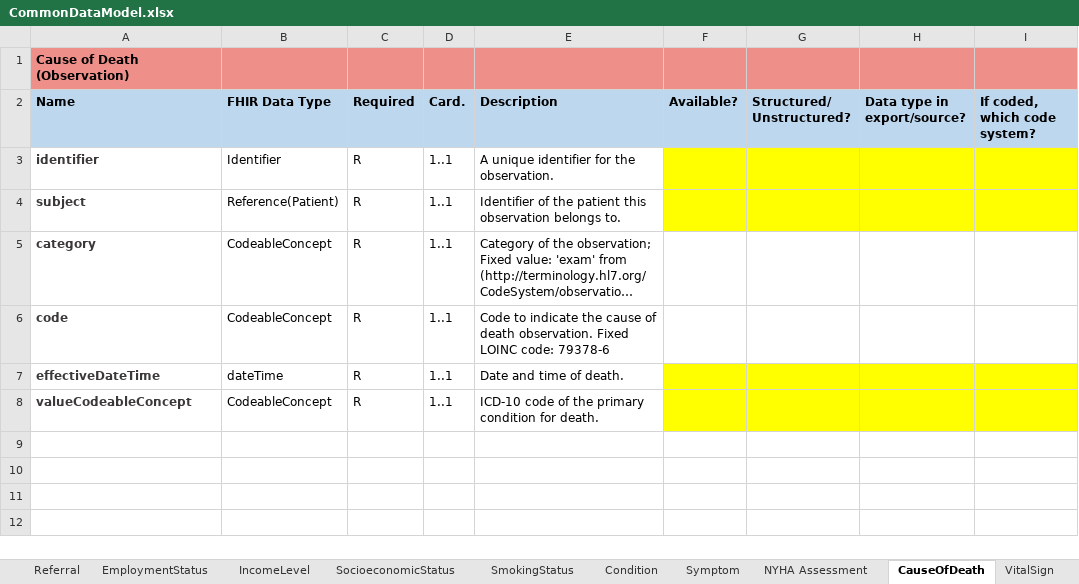
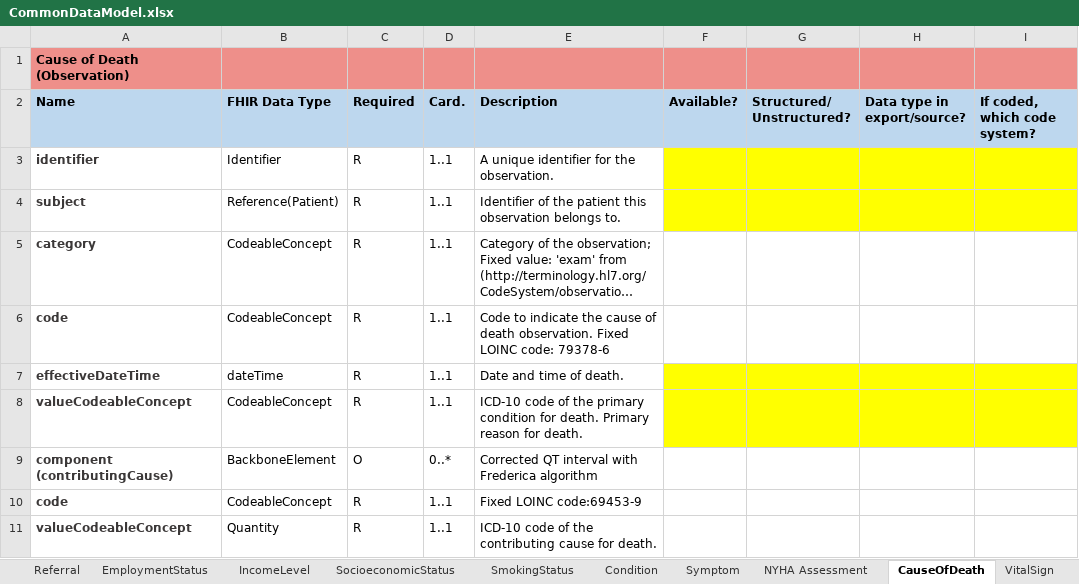
Before and after one commit to DataTools4Heart/common-data-model, an Excel workbook: CommonDataModel.xlsx, sheet CauseOfDeath, drawn as a sheet; long unchanged cells end in …; values as stored, in another font and other column widths than the file's, no borders; the diff names each change by its address in the sheet, - before the commit and + after, or states it on an @@ line.

Commit message:
:memo: Update the spreadsheet representation of the Common Data Model to accommodate the primary and contributing causes for death observation.

```diff
--- a/CommonDataModel.xlsx (sheet CauseOfDeath)
+++ b/CommonDataModel.xlsx (sheet CauseOfDeath)
-E8 (Description): …for death.
+E8 (Description): …for death. Primary reason for death.
+row 9: component (contributingCause) | BackboneElement | O | 0..* | Corrected QT interval with Frederica algorithm
+row 10: code | CodeableConcept | R | 1..1 | Fixed LOINC code:69453-9
+row 11: valueCodeableConcept | Quantity | R | 1..1 | ICD-10 code of the contributing cause for death.
```
Also changed, not shown: sheet SmokingStatus.
